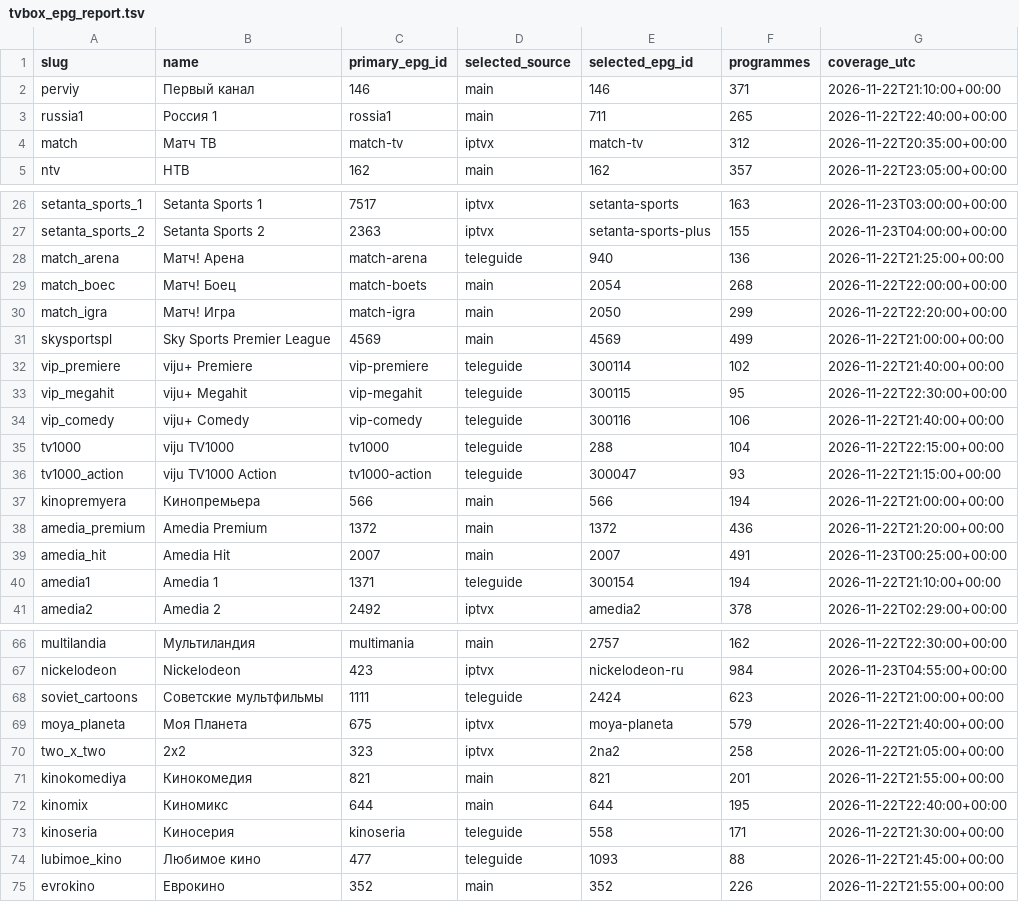
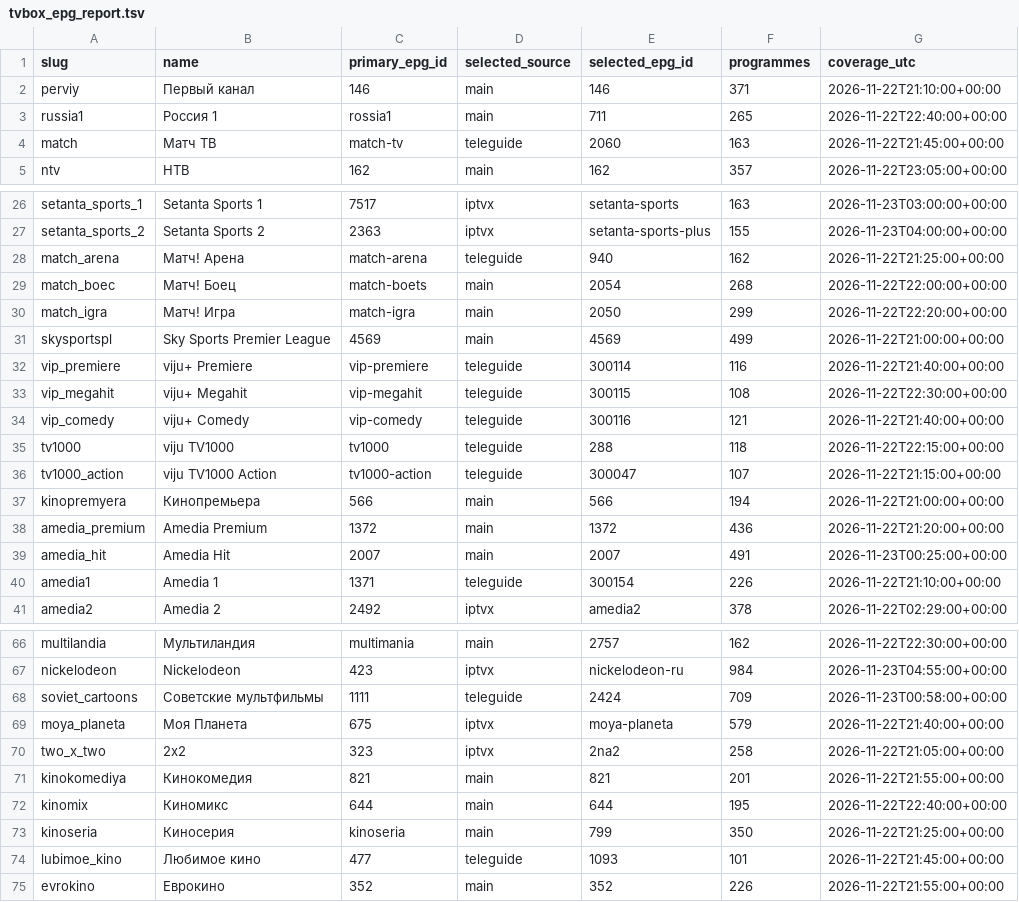
Before and after one commit to Commodo163/sys-cache-7c91, a TSV file: data/tvbox_epg_report.tsv, drawn as a sheet; only a part is shown, gaps mark what is left out; the diff covers the shown part only.

Commit message:
Publish verified TVbox EPG payload only

```diff
--- a/data/tvbox_epg_report.tsv
+++ b/data/tvbox_epg_report.tsv
@@ -3,3 +3,3 @@ perviy	Первый канал	146	main	146	371	2026-11-22T21:10:00+00:00
 russia1	Россия 1	rossia1	main	711	265	2026-11-22T22:40:00+00:00
-match	Матч ТВ	match-tv	iptvx	match-tv	312	2026-11-22T20:35:00+00:00
+match	Матч ТВ	match-tv	teleguide	2060	163	2026-11-22T21:45:00+00:00
 ntv	НТВ	162	main	162	357	2026-11-22T23:05:00+00:00
@@ -27,3 +27,3 @@ setanta_sports_1	Setanta Sports 1	7517	iptvx	setanta-sports	163	2026-11-23T03:00
 setanta_sports_2	Setanta Sports 2	2363	iptvx	setanta-sports-plus	155	2026-11-23T04:00:00+00:00
-match_arena	Матч! Арена	match-arena	teleguide	940	136	2026-11-22T21:25:00+00:00
+match_arena	Матч! Арена	match-arena	teleguide	940	162	2026-11-22T21:25:00+00:00
 match_boec	Матч! Боец	match-boets	main	2054	268	2026-11-22T22:00:00+00:00
@@ -31,7 +31,7 @@ match_igra	Матч! Игра	match-igra	main	2050	299	2026-11-22T22:20:00+00:00
 skysportspl	Sky Sports Premier League	4569	main	4569	499	2026-11-22T21:00:00+00:00
-vip_premiere	viju+ Premiere	vip-premiere	teleguide	300114	102	2026-11-22T21:40:00+00:00
-vip_megahit	viju+ Megahit	vip-megahit	teleguide	300115	95	2026-11-22T22:30:00+00:00
-vip_comedy	viju+ Comedy	vip-comedy	teleguide	300116	106	2026-11-22T21:40:00+00:00
-tv1000	viju TV1000	tv1000	teleguide	288	104	2026-11-22T22:15:00+00:00
-tv1000_action	viju TV1000 Action	tv1000-action	teleguide	300047	93	2026-11-22T21:15:00+00:00
+vip_premiere	viju+ Premiere	vip-premiere	teleguide	300114	116	2026-11-22T21:40:00+00:00
+vip_megahit	viju+ Megahit	vip-megahit	teleguide	300115	108	2026-11-22T22:30:00+00:00
+vip_comedy	viju+ Comedy	vip-comedy	teleguide	300116	121	2026-11-22T21:40:00+00:00
+tv1000	viju TV1000	tv1000	teleguide	288	118	2026-11-22T22:15:00+00:00
+tv1000_action	viju TV1000 Action	tv1000-action	teleguide	300047	107	2026-11-22T21:15:00+00:00
 kinopremyera	Кинопремьера	566	main	566	194	2026-11-22T21:00:00+00:00
@@ -39,3 +39,3 @@ amedia_premium	Amedia Premium	1372	main	1372	436	2026-11-22T21:20:00+00:00
 amedia_hit	Amedia Hit	2007	main	2007	491	2026-11-23T00:25:00+00:00
-amedia1	Amedia 1	1371	teleguide	300154	194	2026-11-22T21:10:00+00:00
+amedia1	Amedia 1	1371	teleguide	300154	226	2026-11-22T21:10:00+00:00
 amedia2	Amedia 2	2492	iptvx	amedia2	378	2026-11-22T02:29:00+00:00
@@ -67,3 +67,3 @@ multilandia	Мультиландия	multimania	main	2757	162	2026-11-22T22:30:0
 nickelodeon	Nickelodeon	423	iptvx	nickelodeon-ru	984	2026-11-23T04:55:00+00:00
-soviet_cartoons	Советские мультфильмы	1111	teleguide	2424	623	2026-11-22T21:00:00+00:00
+soviet_cartoons	Советские мультфильмы	1111	teleguide	2424	709	2026-11-23T00:58:00+00:00
 moya_planeta	Моя Планета	675	iptvx	moya-planeta	579	2026-11-22T21:40:00+00:00
@@ -72,4 +72,4 @@ kinokomediya	Кинокомедия	821	main	821	201	2026-11-22T21:55:00+00:00
 kinomix	Киномикс	644	main	644	195	2026-11-22T22:40:00+00:00
-kinoseria	Киносерия	kinoseria	teleguide	558	171	2026-11-22T21:30:00+00:00
-lubimoe_kino	Любимое кино	477	teleguide	1093	88	2026-11-22T21:45:00+00:00
+kinoseria	Киносерия	kinoseria	main	799	350	2026-11-22T21:25:00+00:00
+lubimoe_kino	Любимое кино	477	teleguide	1093	101	2026-11-22T21:45:00+00:00
 evrokino	Еврокино	352	main	352	226	2026-11-22T21:55:00+00:00
```
Also changed, not shown: 15 edited cells elsewhere in this file, 3 other files.
